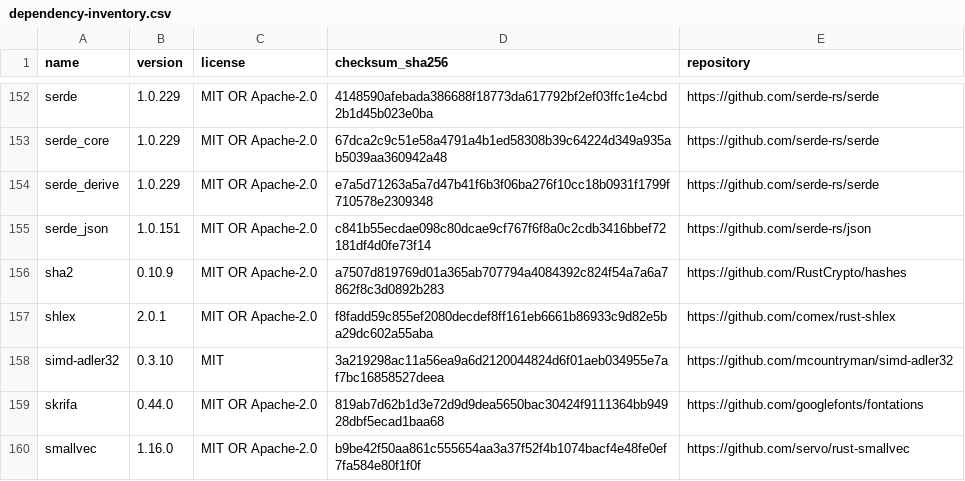
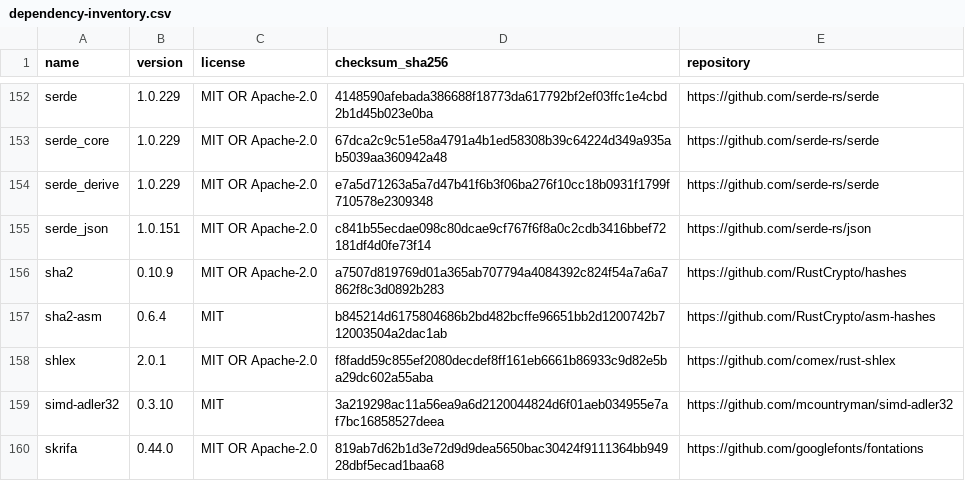
Before and after one commit to antoniodicoratoinfodev/TrueRenderer, a CSV file: reports/dependency-inventory.csv, drawn as a sheet; only a part is shown, gaps mark what is left out; the shorter side is filled out with more unchanged rows; the diff names each change by its address in the sheet, - before the commit and + after, or states it on an @@ line.

```diff
--- a/reports/dependency-inventory.csv
+++ b/reports/dependency-inventory.csv
+row 157: sha2-asm | 0.6.4 | MIT | b845214d6175804686b2bd482bcffe96651bb2d1200742b712003504a2dac1ab | https://github.com/RustCrypto/asm-hashes
```
Also changed, not shown: 28 other files.
